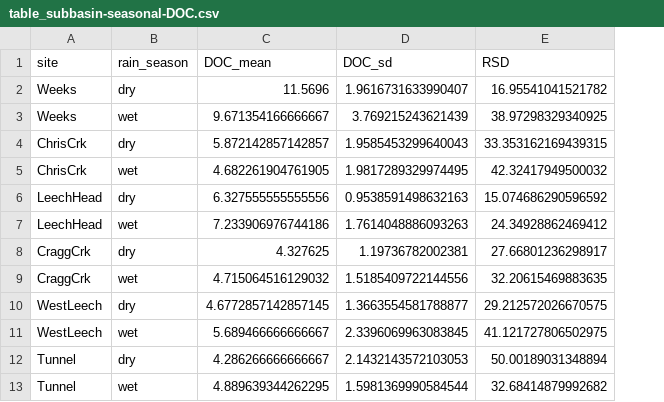
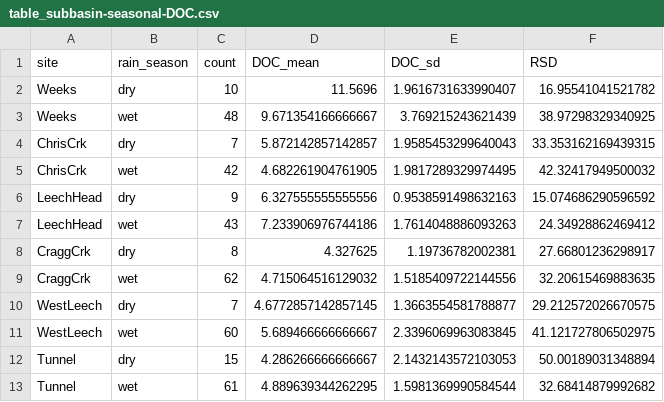
Before and after one commit to HJMcSorley/UBC_MSc_thesis, a CSV file: R-outputs_UBC-forWater-MSc_HMc/tables/table_subbasin-seasonal-DOC.csv, drawn as a sheet; the diff names each change by its address in the sheet, - before the commit and + after, or states it on an @@ line.

Commit message:
sorted seasonal DOC, rack trends, SUVA. working on nitrate

```diff
--- a/R-outputs_UBC-forWater-MSc_HMc/tables/table_subbasin-seasonal-DOC.csv
+++ b/R-outputs_UBC-forWater-MSc_HMc/tables/table_subbasin-seasonal-DOC.csv
+column C (count), rows 2-13: 10 | 48 | 7 | 42 | 9 | 43 | 8 | 62 | 7 | 60 | 15 | 61
```
Also changed, not shown: 9 other files.
